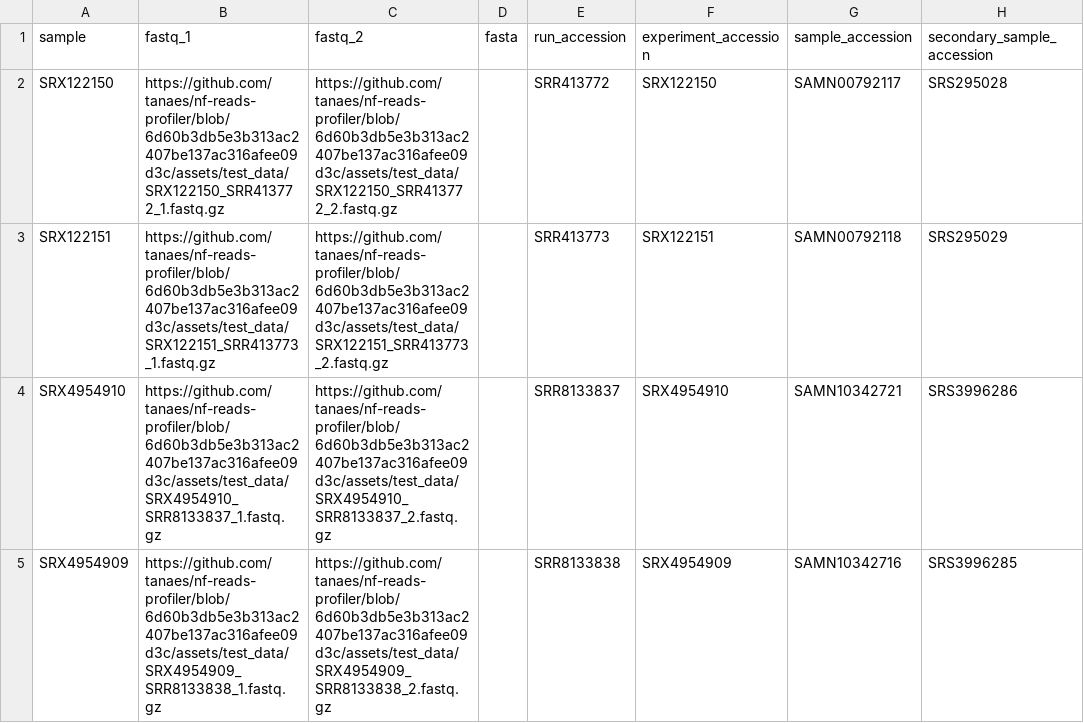
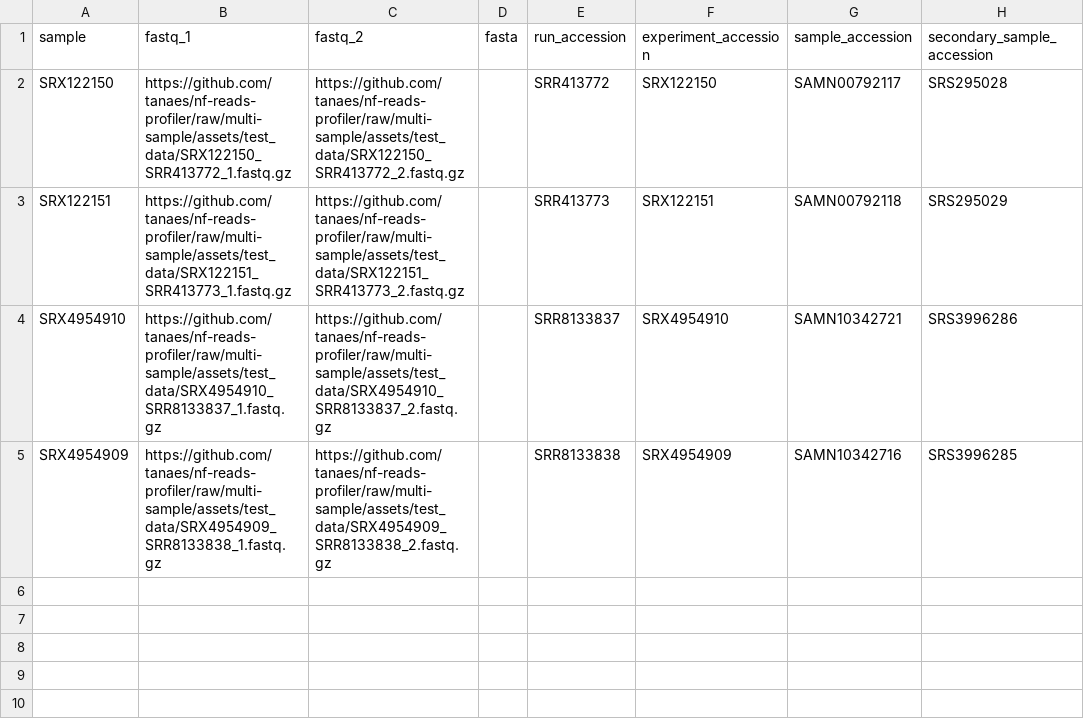
Before and after one commit to tanaes/nf-reads-profiler, a CSV file: assets/samplesheet.csv, drawn as a sheet; only a part is shown; the diff names each change by its address in the sheet, - before the commit and + after, or states it on an @@ line.

Commit message:
fixed github links

```diff
--- a/assets/samplesheet.csv
+++ b/assets/samplesheet.csv
-B2 (fastq_1): https://github.com/tanaes/nf-reads-profiler/blob/6d60b3db5e3b313ac2407be137ac316afee09d3c/assets/test_data/SRX122150_SRR413772_1.fastq.gz
+B2 (fastq_1): https://github.com/tanaes/nf-reads-profiler/raw/multi-sample/assets/test_data/SRX122150_SRR413772_1.fastq.gz
-C2 (fastq_2): https://github.com/tanaes/nf-reads-profiler/blob/6d60b3db5e3b313ac2407be137ac316afee09d3c/assets/test_data/SRX122150_SRR413772_2.fastq.gz
+C2 (fastq_2): https://github.com/tanaes/nf-reads-profiler/raw/multi-sample/assets/test_data/SRX122150_SRR413772_2.fastq.gz
-B3 (fastq_1): https://github.com/tanaes/nf-reads-profiler/blob/6d60b3db5e3b313ac2407be137ac316afee09d3c/assets/test_data/SRX122151_SRR413773_1.fastq.gz
+B3 (fastq_1): https://github.com/tanaes/nf-reads-profiler/raw/multi-sample/assets/test_data/SRX122151_SRR413773_1.fastq.gz
-C3 (fastq_2): https://github.com/tanaes/nf-reads-profiler/blob/6d60b3db5e3b313ac2407be137ac316afee09d3c/assets/test_data/SRX122151_SRR413773_2.fastq.gz
+C3 (fastq_2): https://github.com/tanaes/nf-reads-profiler/raw/multi-sample/assets/test_data/SRX122151_SRR413773_2.fastq.gz
-B4 (fastq_1): https://github.com/tanaes/nf-reads-profiler/blob/6d60b3db5e3b313ac2407be137ac316afee09d3c/assets/test_data/SRX4954910_SRR8133837_1.fastq.gz
+B4 (fastq_1): https://github.com/tanaes/nf-reads-profiler/raw/multi-sample/assets/test_data/SRX4954910_SRR8133837_1.fastq.gz
-C4 (fastq_2): https://github.com/tanaes/nf-reads-profiler/blob/6d60b3db5e3b313ac2407be137ac316afee09d3c/assets/test_data/SRX4954910_SRR8133837_2.fastq.gz
+C4 (fastq_2): https://github.com/tanaes/nf-reads-profiler/raw/multi-sample/assets/test_data/SRX4954910_SRR8133837_2.fastq.gz
-B5 (fastq_1): https://github.com/tanaes/nf-reads-profiler/blob/6d60b3db5e3b313ac2407be137ac316afee09d3c/assets/test_data/SRX4954909_SRR8133838_1.fastq.gz
+B5 (fastq_1): https://github.com/tanaes/nf-reads-profiler/raw/multi-sample/assets/test_data/SRX4954909_SRR8133838_1.fastq.gz
-C5 (fastq_2): https://github.com/tanaes/nf-reads-profiler/blob/6d60b3db5e3b313ac2407be137ac316afee09d3c/assets/test_data/SRX4954909_SRR8133838_2.fastq.gz
+C5 (fastq_2): https://github.com/tanaes/nf-reads-profiler/raw/multi-sample/assets/test_data/SRX4954909_SRR8133838_2.fastq.gz
```
Also changed, not shown: 1 other file.
